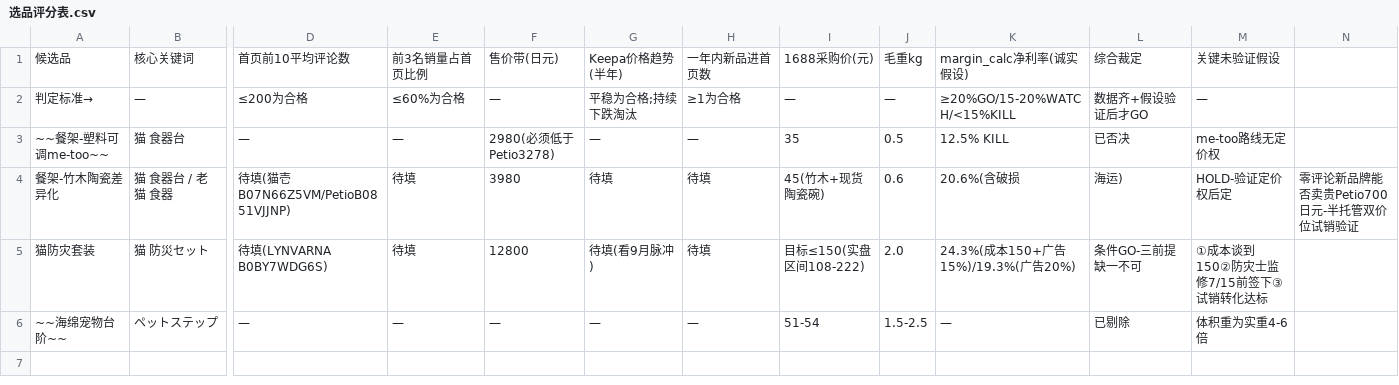
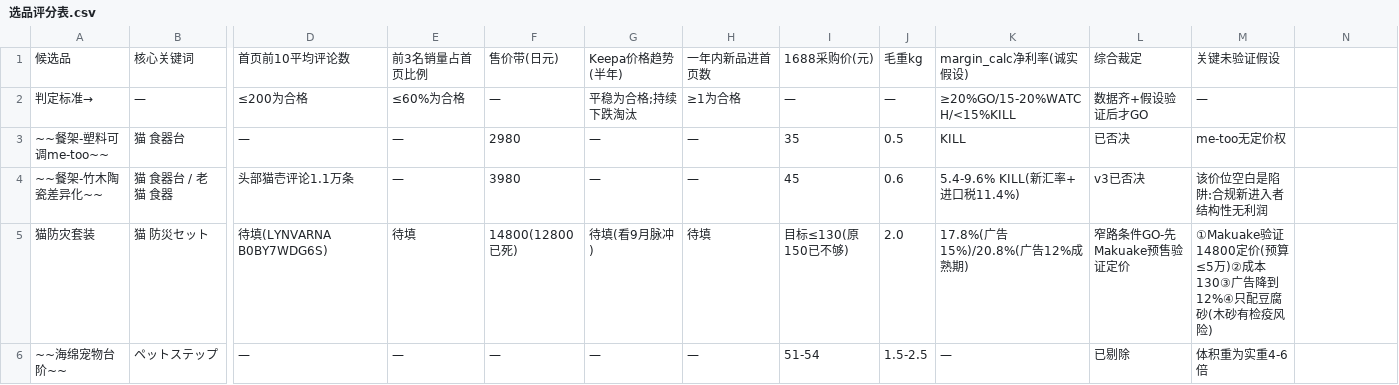
Before and after one commit to revinc3up-debug/CC_Test, a CSV file: opc/选品评分表.csv, drawn as a sheet; only a part is shown, gaps mark what is left out; removed rows and columns are numbered as before the commit, all else as after; rows hold the shown columns only; the diff names each change by its address in the sheet, - before the commit and + after, or states it on an @@ line.

```diff
--- a/opc/选品评分表.csv
+++ b/opc/选品评分表.csv
-F3: 2980(必须低于Petio3278)
+F3: 2980
-K3: 12.5% KILL
+K3: KILL
-M3: me-too路线无定价权
+M3: me-too无定价权
-row 4: 餐架-竹木陶瓷差异化 | 猫 食器台 / 老猫 食器 | 待填(猫壱B07N66Z5VM/PetioB0851VJJNP) | 待填 | 3980 | 待填 | 待填 | 45(竹木+现货陶瓷碗) | 0.6 | 20.6%(含破损 | 海运) | HOLD-验证定价权后定 | 零评论新品牌能否卖贵Petio700日元-半托管双价位试销验证
+row 4: ~~餐架-竹木陶瓷差异化~~ | 猫 食器台 / 老猫 食器 | 头部猫壱评论1.1万条 | — | 3980 | — | — | 45 | 0.6 | 5.4-9.6% KILL(新汇率+进口税11.4%) | v3已否决 | 该价位空白是陷阱:合规新进入者结构性无利润
-F5: 12800
+F5: 14800(12800已死)
-I5: 目标≤150(实盘区间108-222)
+I5: 目标≤130(原150已不够)
-K5: 24.3%(成本150+广告15%)/19.3%(广告20%)
+K5: 17.8%(广告15%)/20.8%(广告12%成熟期)
-L5: 条件GO-三前提缺一不可
+L5: 窄路条件GO-先Makuake预售验证定价
-M5: ①成本谈到150②防灾士监修7/15前签下③试销转化达标
+M5: ①Makuake验证14800定价(预算≤5万)②成本130③广告降到12%④只配豆腐砂(木砂有检疫风险)
```
Also changed, not shown: 4 other files.
